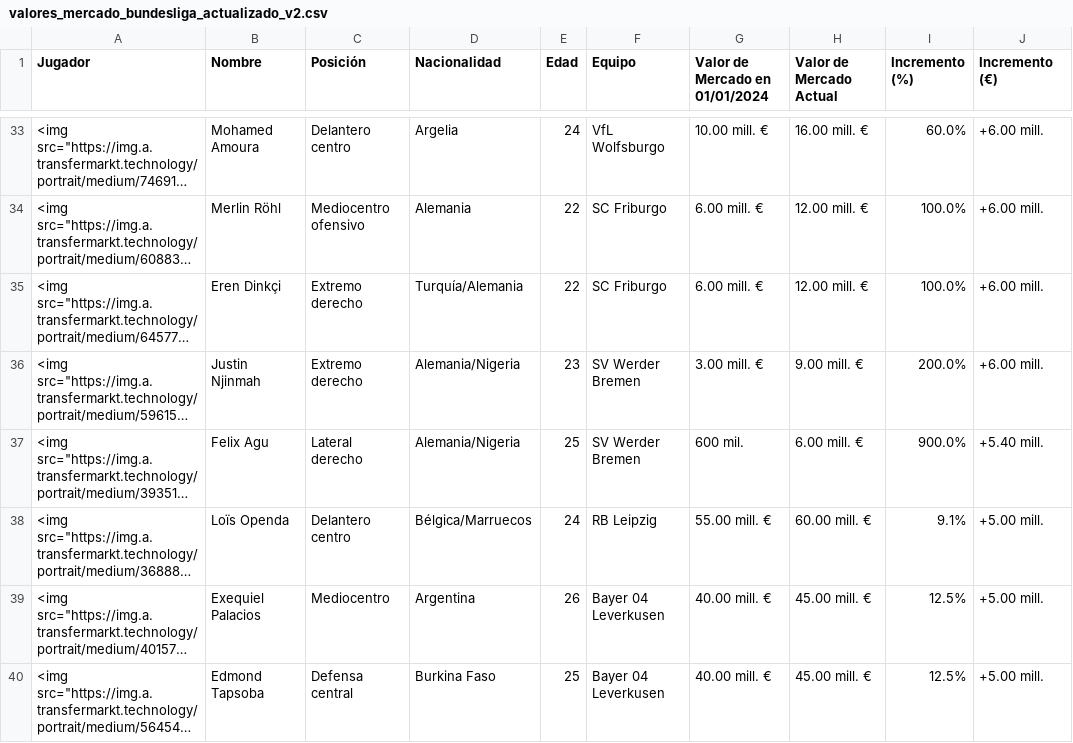
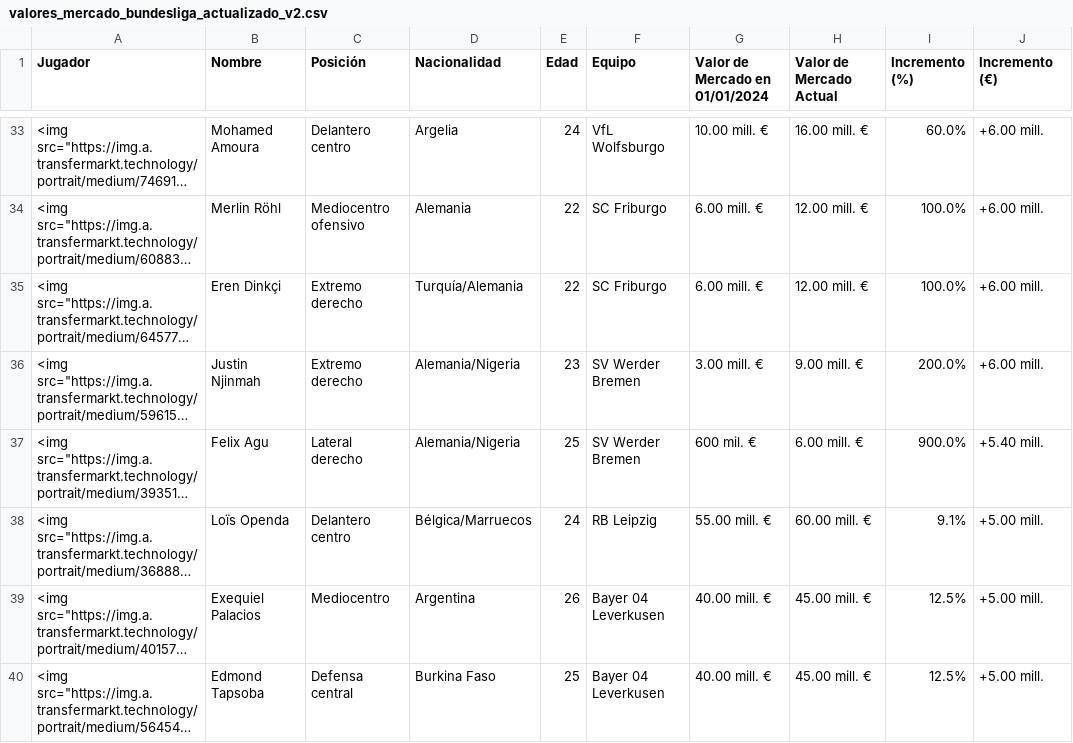
Before and after one commit to AndersonP444/PROYECTO-SIC-JAKDG, a CSV file: valores_mercado_bundesliga_actualizado_v2.csv, drawn as a sheet; only a part is shown, gaps mark what is left out; long unchanged cells end in …; the diff names each change by its address in the sheet, - before the commit and + after, or states it on an @@ line.

Commit message:
Update valores_mercado_bundesliga_actualizado_v2.csv

```diff
--- a/valores_mercado_bundesliga_actualizado_v2.csv
+++ b/valores_mercado_bundesliga_actualizado_v2.csv
-G37 (Valor de Mercado en 01/01/2024): 600 mil.
+G37 (Valor de Mercado en 01/01/2024): 600 mil. €
```
